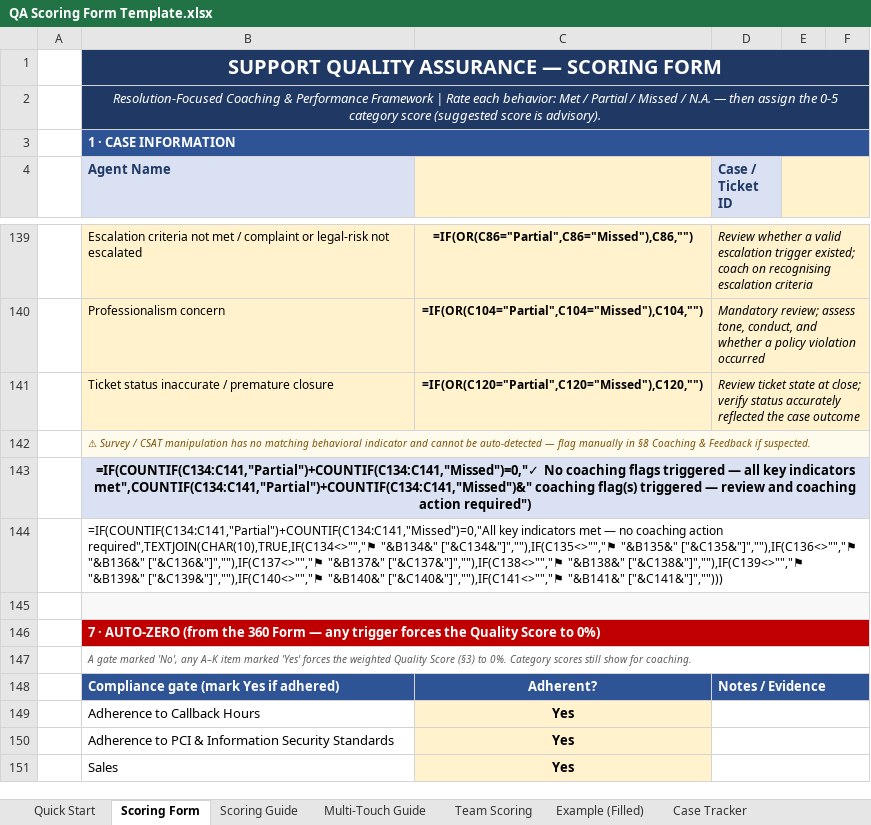
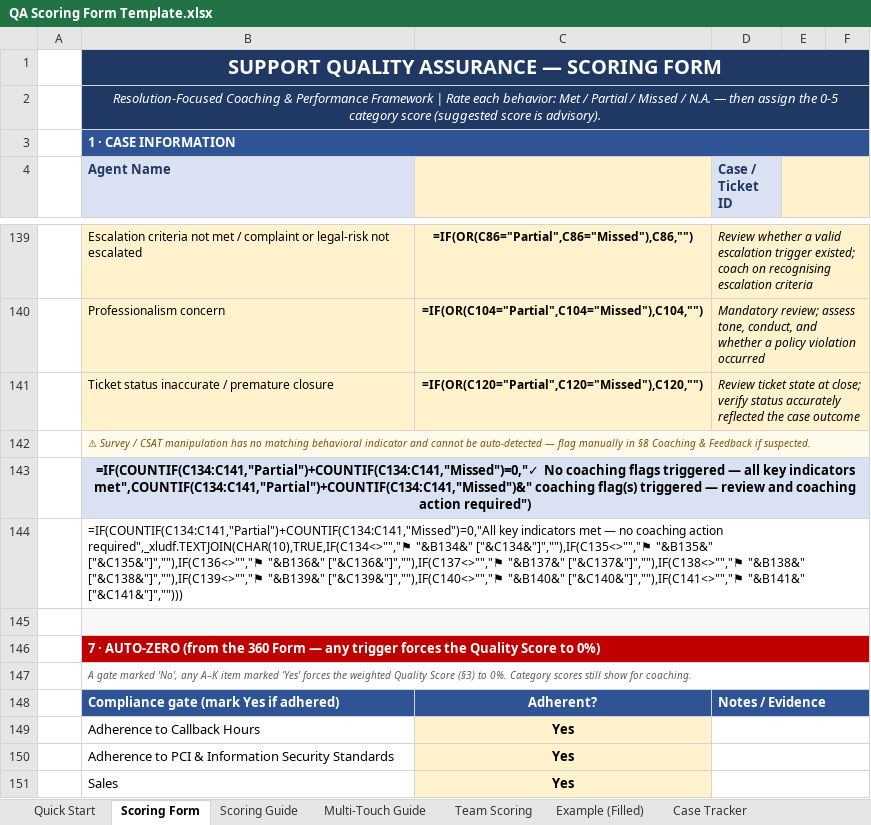
Before and after one commit to edmarpadayhag-vscode/Linksys-QA-Rubric-Form, an Excel workbook: QA Scoring Form Template.xlsx, sheet Scoring Form, drawn as a sheet; only a part is shown, gaps mark what is left out; values as stored, in another font and other column widths than the file's, no borders; formulas without a stored value are shown as written; conditional formats not drawn; the diff names each change by its address in the sheet, - before the commit and + after, or states it on an @@ line.

```diff
--- a/QA Scoring Form Template.xlsx (sheet Scoring Form)
+++ b/QA Scoring Form Template.xlsx (sheet Scoring Form)
-B144 (Agent Name): …coaching action required",TEXTJOIN(CHAR(10),TRUE,IF(C134<>"","⚑ "&B134&" ["&C134&"]",""),IF(C135<>"","⚑…
+B144 (Agent Name): …coaching action required",_xludf.TEXTJOIN(CHAR(10),TRUE,IF(C134<>"","⚑ "&B134&" ["&C134&"]",""),IF(C135<>"","⚑…
```
Also changed, not shown: sheet Case Tracker, 1 other file.
